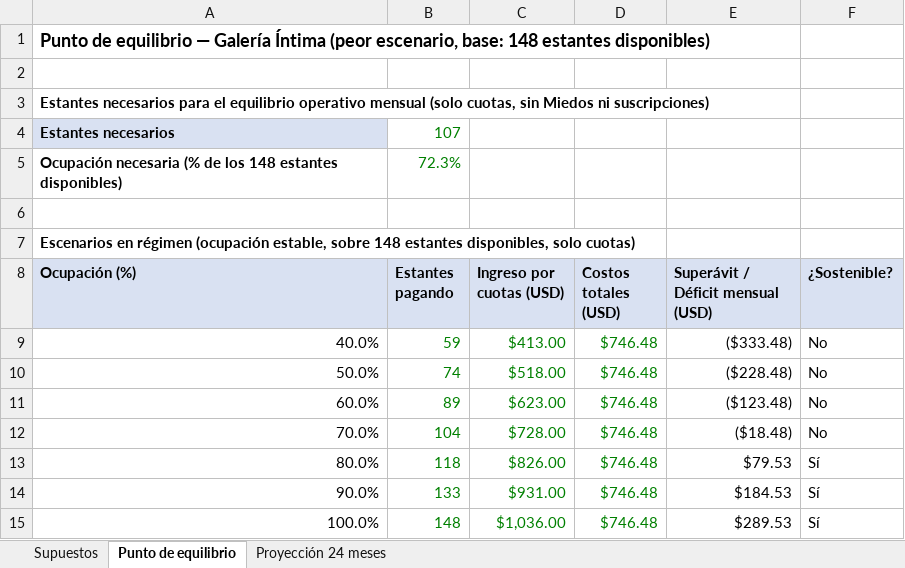
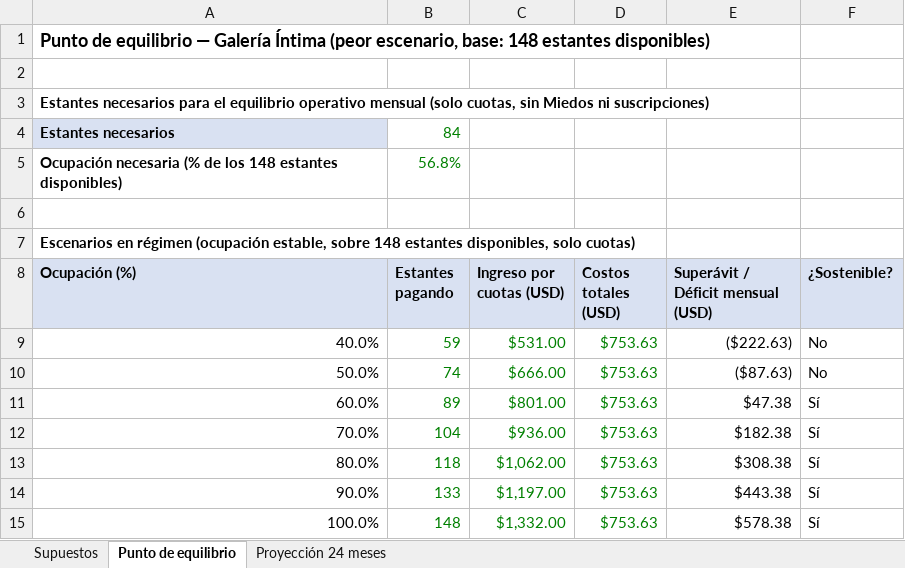
Before and after one commit to asosab/galeriaintima.org, an Excel workbook: docs/galeria_intima_modelo.xlsx, sheet Punto de equilibrio, drawn as a sheet; values as stored, in another font and other column widths than the file's, no borders; charts and pictures not drawn; the diff names each change by its address in the sheet, - before the commit and + after, or states it on an @@ line.

```diff
--- a/docs/galeria_intima_modelo.xlsx (sheet Punto de equilibrio)
+++ b/docs/galeria_intima_modelo.xlsx (sheet Punto de equilibrio)
-B4 (Estantes pagando): 107
+B4 (Estantes pagando): 84
-B5 (Estantes pagando): 72.3%
+B5 (Estantes pagando): 56.8%
-C9 (Ingreso por cuotas (USD)): $413.00
+C9 (Ingreso por cuotas (USD)): $531.00
-D9:D15 (Costos totales (USD)): $746.48
+D9:D15 (Costos totales (USD)): $753.63
-E9: ($333.48)
+E9: ($222.63)
-C10 (Ingreso por cuotas (USD)): $518.00
+C10 (Ingreso por cuotas (USD)): $666.00
-E10: ($228.48)
+E10: ($87.63)
-C11 (Ingreso por cuotas (USD)): $623.00
+C11 (Ingreso por cuotas (USD)): $801.00
-E11: ($123.48)
+E11: $47.38
-F11:F12 (¿Sostenible?): No
+F11:F12 (¿Sostenible?): Sí
-C12 (Ingreso por cuotas (USD)): $728.00
+C12 (Ingreso por cuotas (USD)): $936.00
-E12: ($18.48)
+E12: $182.38
-C13 (Ingreso por cuotas (USD)): $826.00
+C13 (Ingreso por cuotas (USD)): $1,062.00
-E13: $79.53
+E13: $308.38
-C14 (Ingreso por cuotas (USD)): $931.00
+C14 (Ingreso por cuotas (USD)): $1,197.00
-E14: $184.53
+E14: $443.38
-C15 (Ingreso por cuotas (USD)): $1,036.00
+C15 (Ingreso por cuotas (USD)): $1,332.00
-E15: $289.53
+E15: $578.38
```
Also changed, not shown: sheet Proyección 24 meses, sheet Supuestos, formulas that keep their value, charts or pictures, 1 other file.
